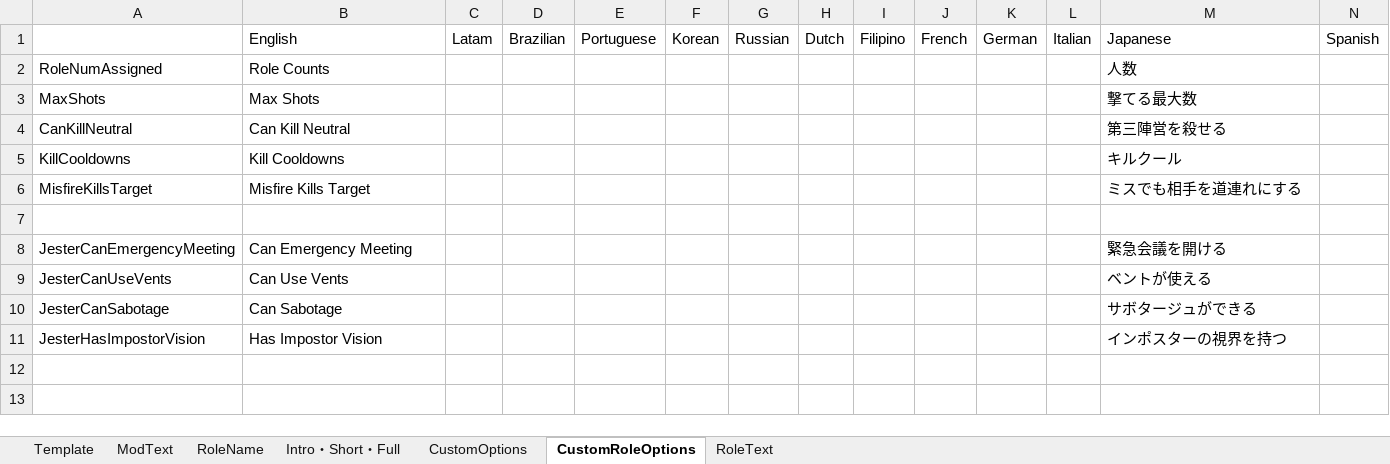
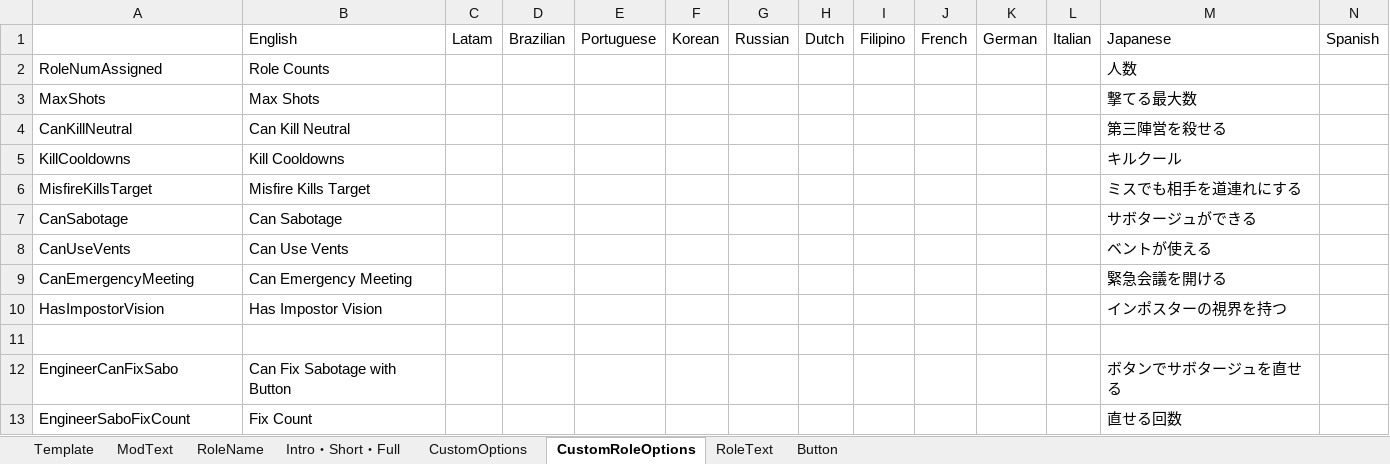
Before and after one commit to SubDekoKiyo/UltimateMods, an Excel workbook: Translate.xlsx, sheet CustomRoleOptions, drawn as a sheet; only a part is shown; values as stored, in another font and other column widths than the file's, no borders; removed rows and columns are numbered as before the commit, all else as after; rows hold the shown columns only; the diff names each change by its address in the sheet, - before the commit and + after, or states it on an @@ line.

```diff
--- a/Translate.xlsx (sheet CustomRoleOptions)
+++ b/Translate.xlsx (sheet CustomRoleOptions)
+sheet tab: Button
+row 7: CanSabotage | Can Sabotage |  |  |  |  |  |  |  |  |  |  | サボタージュができる
+row 8: CanUseVents | Can Use Vents |  |  |  |  |  |  |  |  |  |  | ベントが使える
+row 9: CanEmergencyMeeting | Can Emergency Meeting |  |  |  |  |  |  |  |  |  |  | 緊急会議を開ける
+row 10: HasImpostorVision | Has Impostor Vision |  |  |  |  |  |  |  |  |  |  | インポスターの視界を持つ
-row 8: JesterCanEmergencyMeeting | Can Emergency Meeting |  |  |  |  |  |  |  |  |  |  | 緊急会議を開ける
-row 9: JesterCanUseVents | Can Use Vents |  |  |  |  |  |  |  |  |  |  | ベントが使える
-row 10: JesterCanSabotage | Can Sabotage |  |  |  |  |  |  |  |  |  |  | サボタージュができる
-row 11: JesterHasImpostorVision | Has Impostor Vision |  |  |  |  |  |  |  |  |  |  | インポスターの視界を持つ
+row 12: EngineerCanFixSabo | Can Fix Sabotage with Button |  |  |  |  |  |  |  |  |  |  | ボタンでサボタージュを直せる
+row 13: EngineerSaboFixCount | Fix Count |  |  |  |  |  |  |  |  |  |  | 直せる回数
```
Also changed, not shown: sheet Intro・Short・Full, sheet RoleText, sheet RoleName, sheet ModText, 29 other files.
